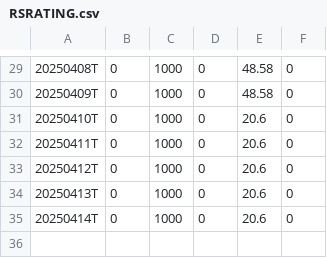
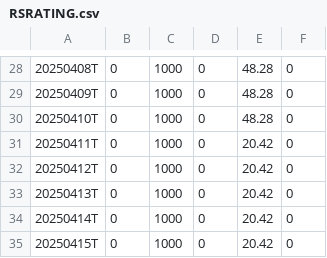
Before and after one commit to dpatelj88/rs-log, a CSV file: output/RSRATING.csv, drawn as a sheet; only a part is shown, gaps mark what is left out; the diff covers the shown part only.

```diff
--- a/output/RSRATING.csv
+++ b/output/RSRATING.csv
@@ -29,7 +28,8 @@
-20250408T,0,1000,0,48.58,0
-20250409T,0,1000,0,48.58,0
-20250410T,0,1000,0,20.6,0
-20250411T,0,1000,0,20.6,0
-20250412T,0,1000,0,20.6,0
-20250413T,0,1000,0,20.6,0
-20250414T,0,1000,0,20.6,0
+20250408T,0,1000,0,48.28,0
+20250409T,0,1000,0,48.28,0
+20250410T,0,1000,0,48.28,0
+20250411T,0,1000,0,20.42,0
+20250412T,0,1000,0,20.42,0
+20250413T,0,1000,0,20.42,0
+20250414T,0,1000,0,20.42,0
+20250415T,0,1000,0,20.42,0
```
Also changed, not shown: 1 removed row and 27 edited cells elsewhere in this file, output/rs_industries.csv, output/rs_stocks.csv.
